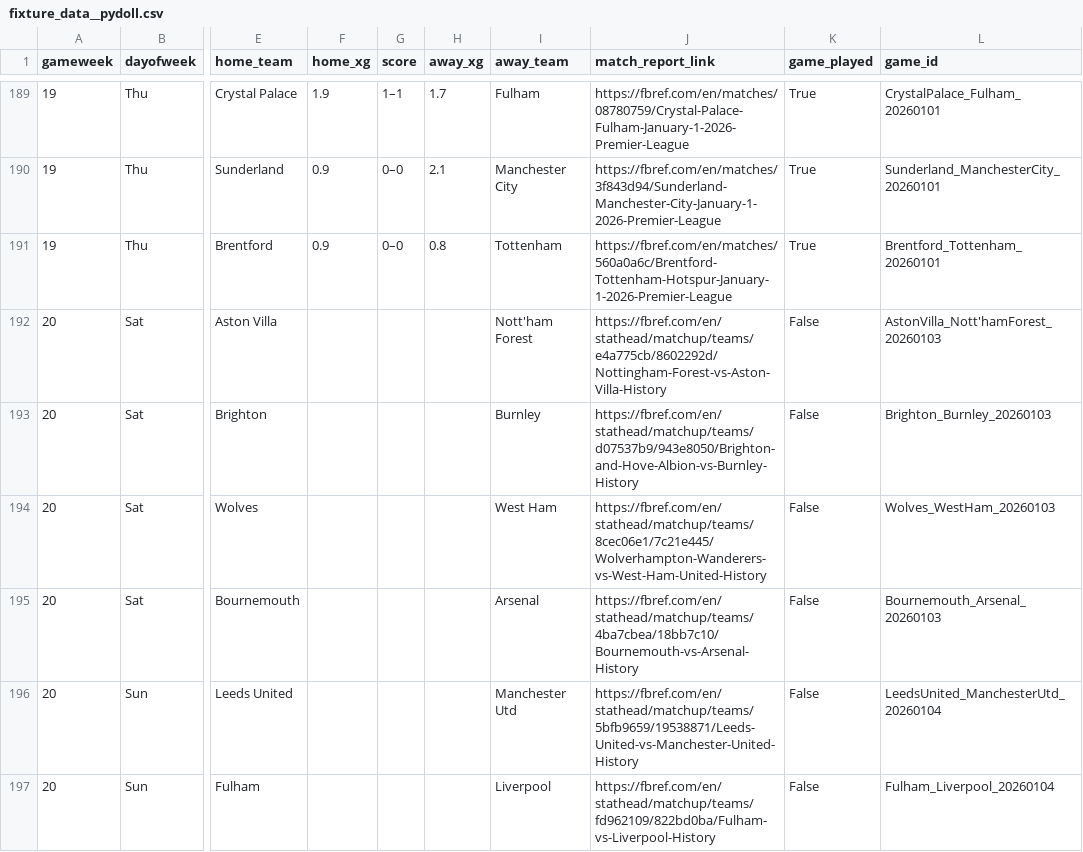
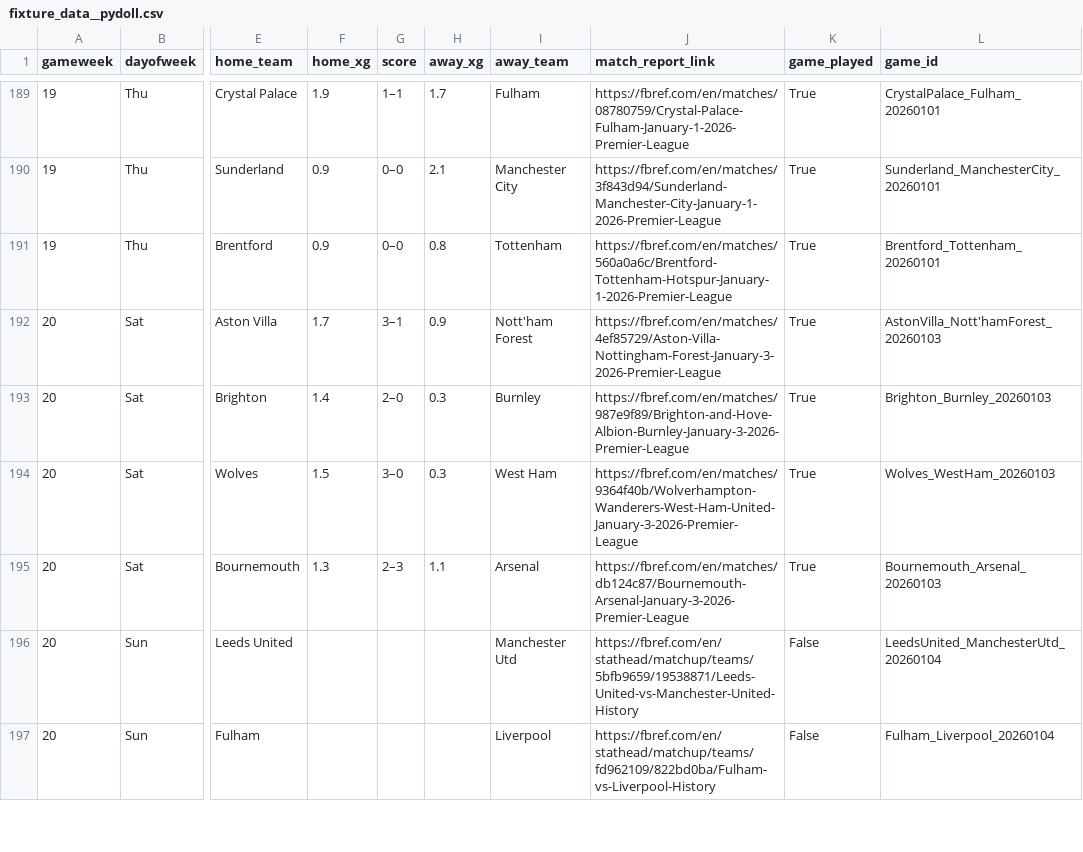
Before and after one commit to SpoicyCurri/ff-bot, a CSV file: data/2025-2026/fixture_data__pydoll.csv, drawn as a sheet; only a part is shown, gaps mark what is left out; the diff names each change by its address in the sheet, - before the commit and + after, or states it on an @@ line.

```diff
--- a/data/2025-2026/fixture_data__pydoll.csv
+++ b/data/2025-2026/fixture_data__pydoll.csv
-F192 (home_xg): (empty)
+F192 (home_xg): 1.7
-G192 (score): (empty)
+G192 (score): 3–1
-H192 (away_xg): (empty)
+H192 (away_xg): 0.9
-J192 (match_report_link): https://fbref.com/en/stathead/matchup/teams/e4a775cb/8602292d/Nottingham-Forest-vs-Aston-Villa-History
+J192 (match_report_link): https://fbref.com/en/matches/4ef85729/Aston-Villa-Nottingham-Forest-January-3-2026-Premier-League
-K192:K195 (game_played): False
+K192:K195 (game_played): True
-F193 (home_xg): (empty)
+F193 (home_xg): 1.4
-G193 (score): (empty)
+G193 (score): 2–0
-H193:H194 (away_xg): (empty)
+H193:H194 (away_xg): 0.3
-J193 (match_report_link): https://fbref.com/en/stathead/matchup/teams/d07537b9/943e8050/Brighton-and-Hove-Albion-vs-Burnley-History
+J193 (match_report_link): https://fbref.com/en/matches/987e9f89/Brighton-and-Hove-Albion-Burnley-January-3-2026-Premier-League
-F194 (home_xg): (empty)
+F194 (home_xg): 1.5
-G194 (score): (empty)
+G194 (score): 3–0
-J194 (match_report_link): https://fbref.com/en/stathead/matchup/teams/8cec06e1/7c21e445/Wolverhampton-Wanderers-vs-West-Ham-United-History
+J194 (match_report_link): https://fbref.com/en/matches/9364f40b/Wolverhampton-Wanderers-West-Ham-United-January-3-2026-Premier-League
-F195 (home_xg): (empty)
+F195 (home_xg): 1.3
-G195 (score): (empty)
+G195 (score): 2–3
-H195 (away_xg): (empty)
+H195 (away_xg): 1.1
-J195 (match_report_link): https://fbref.com/en/stathead/matchup/teams/4ba7cbea/18bb7c10/Bournemouth-vs-Arsenal-History
+J195 (match_report_link): https://fbref.com/en/matches/db124c87/Bournemouth-Arsenal-January-3-2026-Premier-League
```
Also changed, not shown: data/2025-2026/players_v2/players_keeper.csv, 5 other files.
